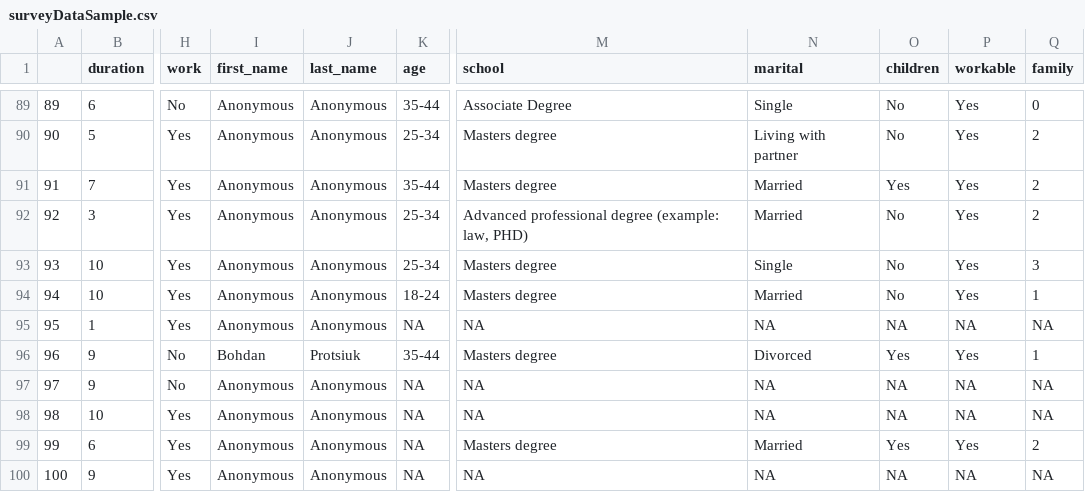
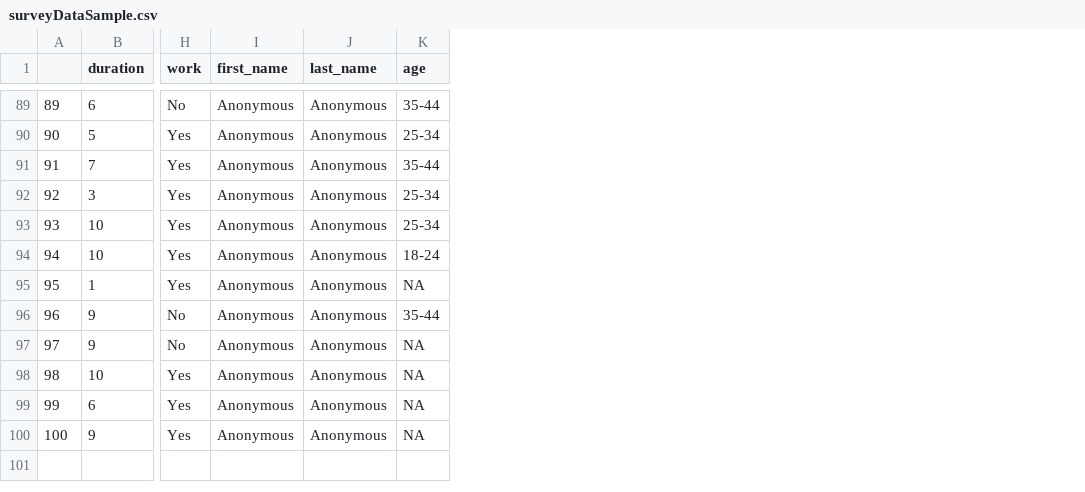
Before and after one commit to wuyueqz/cusw-spr19-winder, a CSV file: Assignment_3/PodilSurvey/data/surveyDataSample.csv, drawn as a sheet; only a part is shown, gaps mark what is left out; the diff covers the shown part only; the diff names each change by its address in the sheet, - before the commit and + after, or states it on an @@ line.

```diff
--- a/Assignment_3/PodilSurvey/data/surveyDataSample.csv
+++ b/Assignment_3/PodilSurvey/data/surveyDataSample.csv
-column M (school), rows 89-100: Associate Degree | Masters degree | Masters degree | Advanced professional degree (example: law, PHD) | Masters degree | Masters degree | NA | Masters degree | NA | NA | Masters degree | NA
-column N (marital), rows 89-100: Single | Living with partner | Married | Married | Single | Married | NA | Divorced | NA | NA | Married | NA
-column O (children), rows 89-100: No | No | Yes | No | No | No | NA | Yes | NA | NA | Yes | NA
-column P (workable), rows 89-100: Yes | Yes | Yes | Yes | Yes | Yes | NA | Yes | NA | NA | Yes | NA
-column Q (family), rows 89-100: 0 | 2 | 2 | 2 | 3 | 1 | NA | 1 | NA | NA | 2 | NA
-I96 (first_name): Bohdan
+I96 (first_name): Anonymous
-J96 (last_name): Protsiuk
+J96 (last_name): Anonymous
```
Also changed, not shown: 61 edited cells elsewhere in this file, 1 other file.
